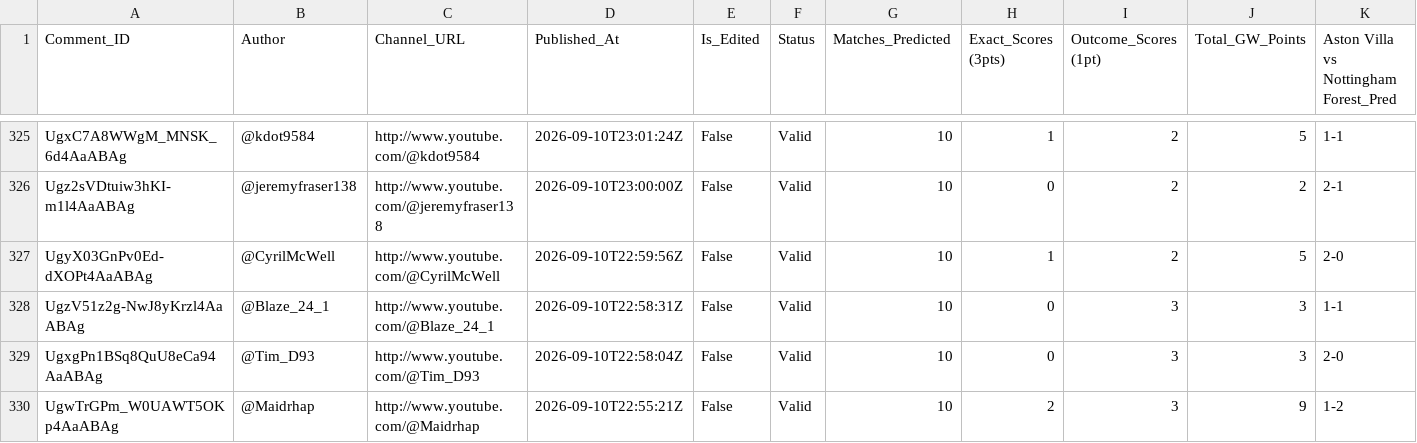
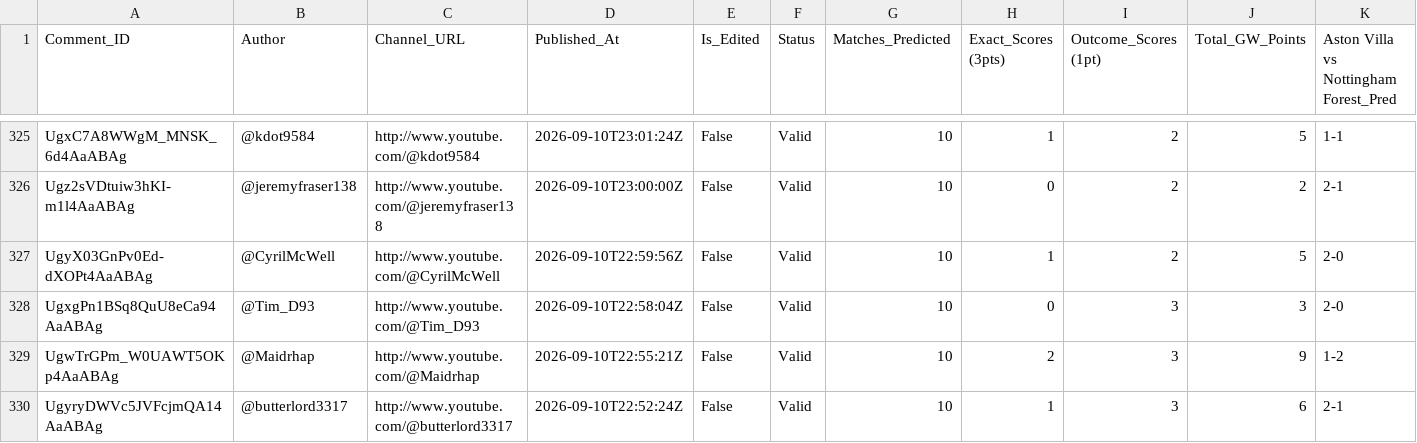
Before and after one commit to AviBomb/premier-league-predictions-tracker, a CSV file: exports/GW4_Parsed_Predictions.csv, drawn as a sheet; only a part is shown, gaps mark what is left out; the shorter side is filled out with more unchanged rows; rows hold the shown columns only; the diff names each change by its address in the sheet, - before the commit and + after, or states it on an @@ line.

```diff
--- a/exports/GW4_Parsed_Predictions.csv
+++ b/exports/GW4_Parsed_Predictions.csv
-row 328: UgzV51z2g-NwJ8yKrzl4AaABAg | @Blaze_24_1 | http://www.youtube.com/@Blaze_24_1 | 2026-09-10T22:58:31Z | False | Valid | 10 | 0 | 3 | 3 | 1-1
```
Also changed, not shown: data/sample_comments_gw4.csv, exports/Cumulative_Leaderboard.csv, 4 other files.
